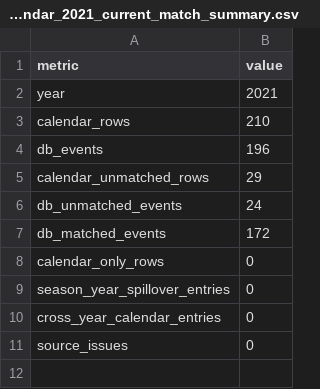
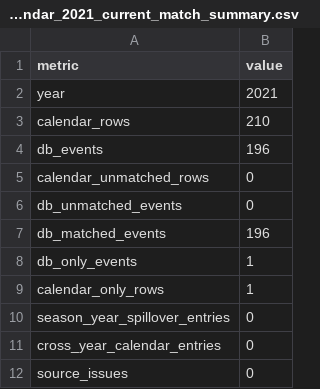
Before and after one commit to patronstefano/LEVERAGE, a CSV file: docs/import_reports/calendar_2021_current_match_summary.csv, drawn as a sheet.

```diff
--- a/docs/import_reports/calendar_2021_current_match_summary.csv
+++ b/docs/import_reports/calendar_2021_current_match_summary.csv
@@ -4,6 +4,7 @@ calendar_rows,210
 db_events,196
-calendar_unmatched_rows,29
-db_unmatched_events,24
-db_matched_events,172
-calendar_only_rows,0
+calendar_unmatched_rows,0
+db_unmatched_events,0
+db_matched_events,196
+db_only_events,1
+calendar_only_rows,1
 season_year_spillover_entries,0
```
Also changed, not shown: docs/import_reports/calendar_2021_source_conflicts_slim.csv, 12 other files.
